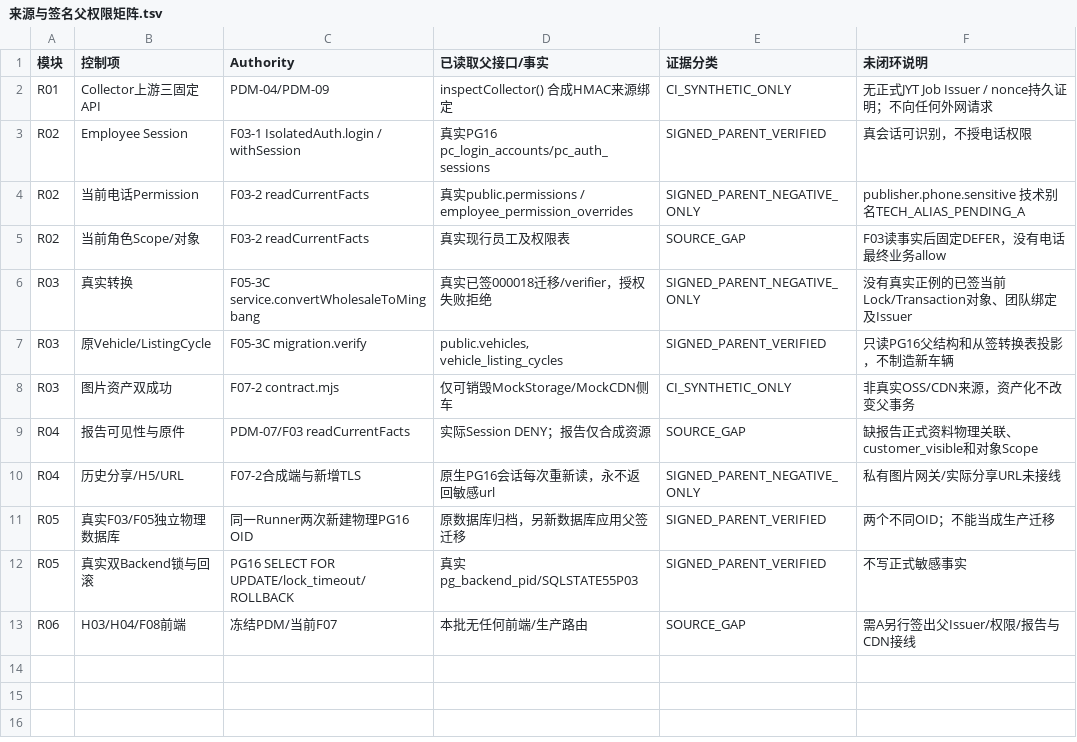
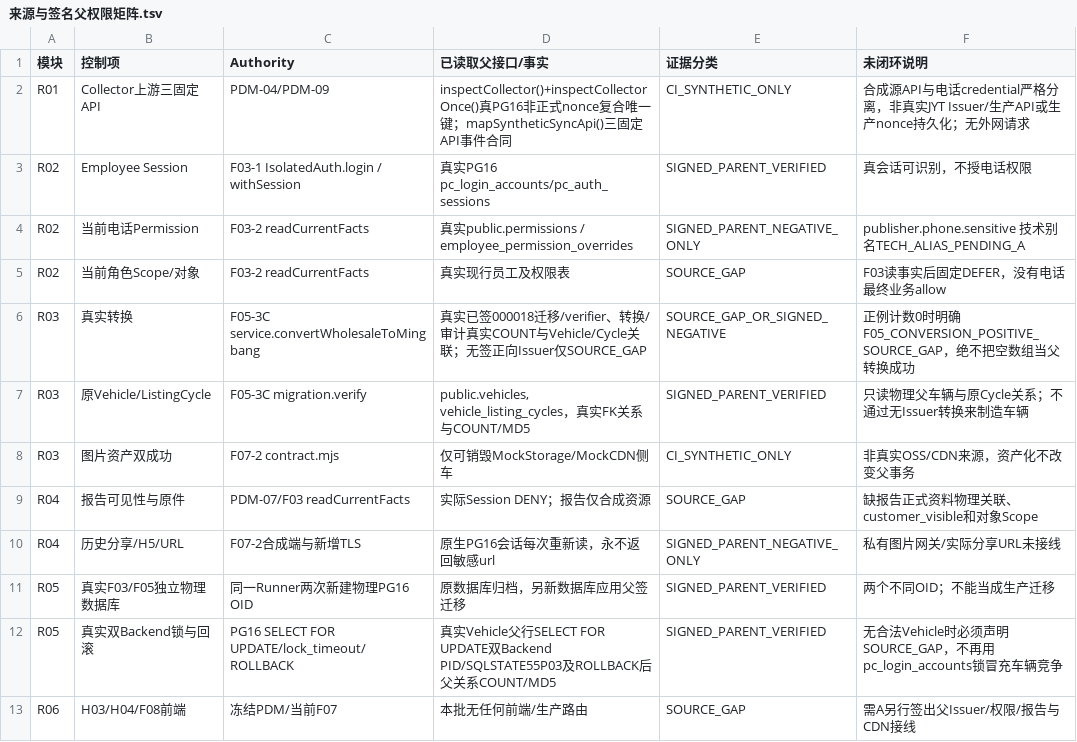
Before and after one commit to suzhe868-arch/mb, a TSV file: engineering/f07/trusted-upstream-parent-gate-ci/来源与签名父权限矩阵.tsv, drawn as a sheet.

Commit message:
F07-3 A05：修订父权限矩阵中nonce、三API、真实Vehicle锁与正向转换缺口证据

```diff
--- a/engineering/f07/trusted-upstream-parent-gate-ci/来源与签名父权限矩阵.tsv
+++ b/engineering/f07/trusted-upstream-parent-gate-ci/来源与签名父权限矩阵.tsv
@@ -1,3 +1,3 @@
 模块	控制项	Authority	已读取父接口/事实	证据分类	未闭环说明
-R01	Collector上游三固定API	PDM-04/PDM-09	inspectCollector() 合成HMAC来源绑定	CI_SYNTHETIC_ONLY	无正式JYT Job Issuer / nonce持久证明；不向任何外网请求
+R01	Collector上游三固定API	PDM-04/PDM-09	inspectCollector()+inspectCollectorOnce()真PG16非正式nonce复合唯一键；mapSyntheticSyncApi()三固定API事件合同	CI_SYNTHETIC_ONLY	合成源API与电话credential严格分离，非真实JYT Issuer/生产API或生产nonce持久化；无外网请求
 R02	Employee Session	F03-1 IsolatedAuth.login / withSession	真实PG16 pc_login_accounts/pc_auth_sessions	SIGNED_PARENT_VERIFIED	真会话可识别，不授电话权限
@@ -5,4 +5,4 @@ R02	当前电话Permission	F03-2 readCurrentFacts	真实public.permissions / emp
 R02	当前角色Scope/对象	F03-2 readCurrentFacts	真实现行员工及权限表	SOURCE_GAP	F03读事实后固定DEFER，没有电话最终业务allow
-R03	真实转换	F05-3C service.convertWholesaleToMingbang	真实已签000018迁移/verifier，授权失败拒绝	SIGNED_PARENT_NEGATIVE_ONLY	没有真实正例的已签当前Lock/Transaction对象、团队绑定及Issuer
-R03	原Vehicle/ListingCycle	F05-3C migration.verify	public.vehicles, vehicle_listing_cycles	SIGNED_PARENT_VERIFIED	只读PG16父结构和从签转换表投影，不制造新车辆
+R03	真实转换	F05-3C service.convertWholesaleToMingbang	真实已签000018迁移/verifier、转换/审计真实COUNT与Vehicle/Cycle关联；无签正向Issuer仅SOURCE_GAP	SOURCE_GAP_OR_SIGNED_NEGATIVE	正例计数0时明确F05_CONVERSION_POSITIVE_SOURCE_GAP，绝不把空数组当父转换成功
+R03	原Vehicle/ListingCycle	F05-3C migration.verify	public.vehicles, vehicle_listing_cycles，真实FK关系与COUNT/MD5	SIGNED_PARENT_VERIFIED	只读物理父车辆与原Cycle关系；不通过无Issuer转换来制造车辆
 R03	图片资产双成功	F07-2 contract.mjs	仅可销毁MockStorage/MockCDN侧车	CI_SYNTHETIC_ONLY	非真实OSS/CDN来源，资产化不改变父事务
@@ -11,3 +11,3 @@ R04	历史分享/H5/URL	F07-2合成端与新增TLS	原生PG16会话每次重新
 R05	真实F03/F05独立物理数据库	同一Runner两次新建物理PG16 OID	原数据库归档，另新数据库应用父签迁移	SIGNED_PARENT_VERIFIED	两个不同OID；不能当成生产迁移
-R05	真实双Backend锁与回滚	PG16 SELECT FOR UPDATE/lock_timeout/ROLLBACK	真实pg_backend_pid/SQLSTATE55P03	SIGNED_PARENT_VERIFIED	不写正式敏感事实
+R05	真实双Backend锁与回滚	PG16 SELECT FOR UPDATE/lock_timeout/ROLLBACK	真实Vehicle父行SELECT FOR UPDATE双Backend PID/SQLSTATE55P03及ROLLBACK后父关系COUNT/MD5	SIGNED_PARENT_VERIFIED	无合法Vehicle时必须声明SOURCE_GAP，不再用pc_login_accounts锁冒充车辆竞争
 R06	H03/H04/F08前端	冻结PDM/当前F07	本批无任何前端/生产路由	SOURCE_GAP	需A另行签出父Issuer/权限/报告与CDN接线
```
